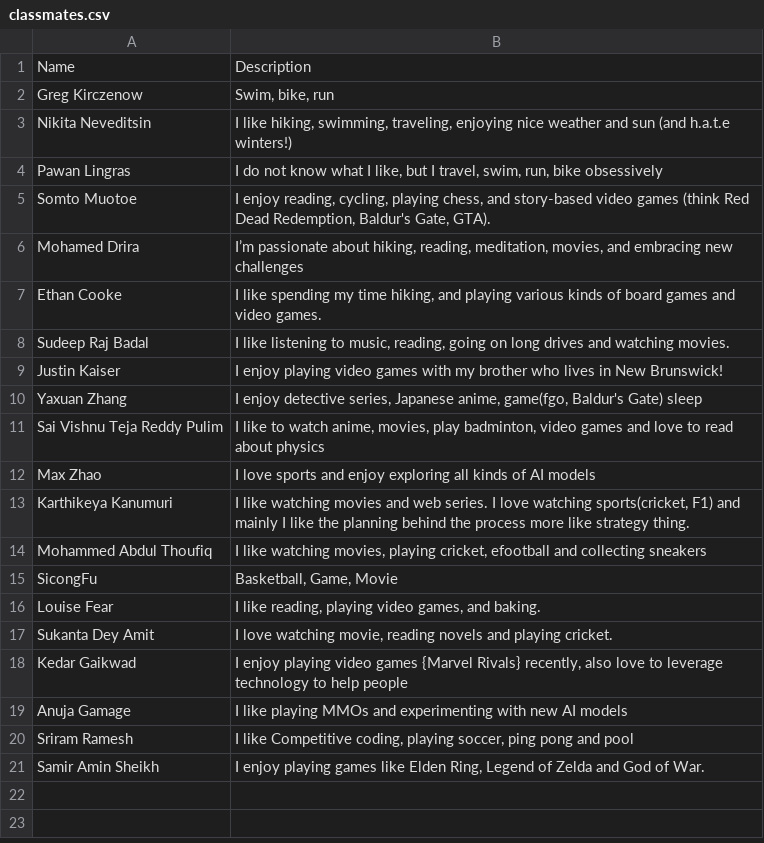
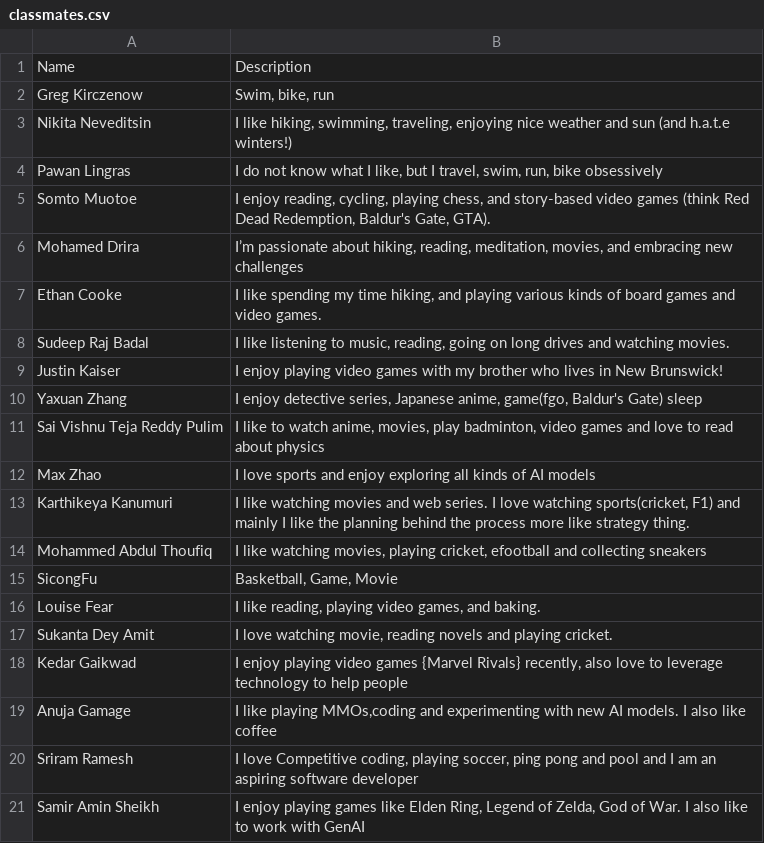
Before and after one commit to A00488600/Embeddings_Transformers_all-MiniLM-L6-v2, a CSV file: classmates.csv, drawn as a sheet.

Commit message:
chore (#4): update classmates' interests in file
Revise entries for Anuja Gamage, Sriram Ramesh, and Samir Amin Sheikh

```diff
--- a/classmates.csv
+++ b/classmates.csv
@@ -18,4 +18,4 @@ Sukanta Dey Amit,"I love watching movie, reading novels and playing cricket."
 Kedar Gaikwad,"I enjoy playing video games {Marvel Rivals} recently, also love to leverage technology to help people"
-Anuja Gamage,I like playing MMOs and experimenting with new AI models
-Sriram Ramesh,"I like Competitive coding, playing soccer, ping pong and pool"
-Samir Amin Sheikh,"I enjoy playing games like Elden Ring, Legend of Zelda and God of War."
+Anuja Gamage,"I like playing MMOs,coding and experimenting with new AI models. I also like coffee"
+Sriram Ramesh,"I love Competitive coding, playing soccer, ping pong and pool and I am an aspiring software developer"
+Samir Amin Sheikh,"I enjoy playing games like Elden Ring, Legend of Zelda, God of War. I also like to work with GenAI"
```
